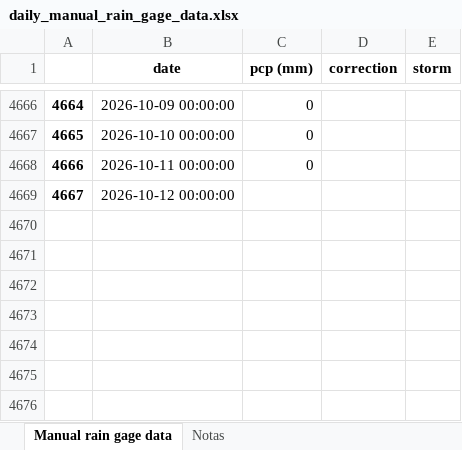
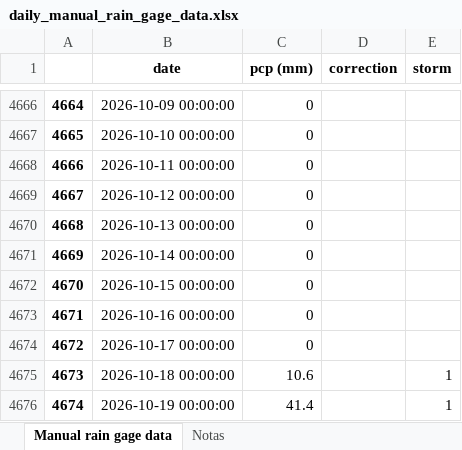
Before and after one commit to idfeiven/app-secar_meteo_data, an Excel workbook: data/daily_manual_rain_gage_data.xlsx, sheet Manual rain gage data, drawn as a sheet; only a part is shown, gaps mark what is left out; values as stored, in another font and other column widths than the file's, no borders; the diff names each change by its address in the sheet, - before the commit and + after, or states it on an @@ line.

```diff
--- a/data/daily_manual_rain_gage_data.xlsx (sheet Manual rain gage data)
+++ b/data/daily_manual_rain_gage_data.xlsx (sheet Manual rain gage data)
-C4669 (pcp (mm)): (empty)
+C4669 (pcp (mm)): 0
+row 4670: 4668 | 2026-10-13 00:00:00 | 0
+row 4671: 4669 | 2026-10-14 00:00:00 | 0
+row 4672: 4670 | 2026-10-15 00:00:00 | 0
+row 4673: 4671 | 2026-10-16 00:00:00 | 0
+row 4674: 4672 | 2026-10-17 00:00:00 | 0
+row 4675: 4673 | 2026-10-18 00:00:00 | 10.6 |  | 1
+row 4676: 4674 | 2026-10-19 00:00:00 | 41.4 |  | 1
```
Also changed, not shown: data/secar_daily_data.xlsx, data/secar_daily_data_corrected.xlsx, 2 other files.
